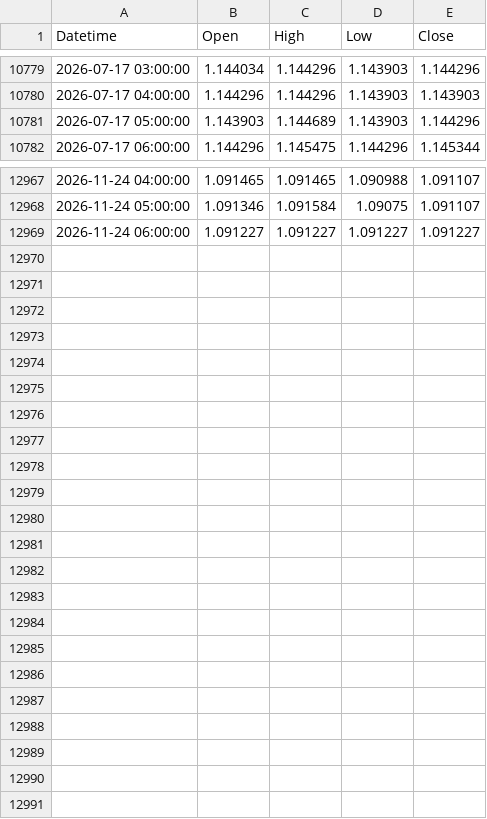
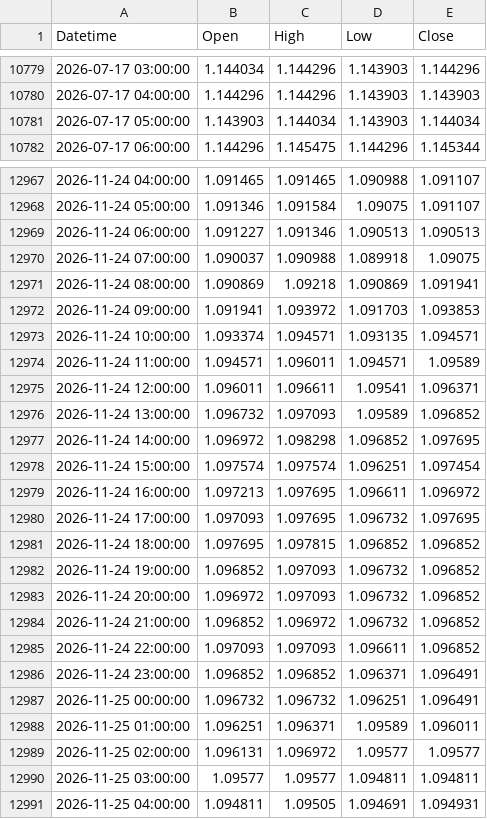
Before and after one commit to mailztoganesh-civil/forex-data, a CSV file: data/EURUSD/1h.csv, drawn as a sheet; only a part is shown, gaps mark what is left out; the diff covers the shown part only.

```diff
--- a/data/EURUSD/1h.csv
+++ b/data/EURUSD/1h.csv
@@ -10780,3 +10780,3 @@ Datetime,Open,High,Low,Close
 2026-07-17 04:00:00,1.144296,1.144296,1.143903,1.143903
-2026-07-17 05:00:00,1.143903,1.144689,1.143903,1.144296
+2026-07-17 05:00:00,1.143903,1.144034,1.143903,1.144034
 2026-07-17 06:00:00,1.144296,1.145475,1.144296,1.145344
@@ -12968,2 +12968,24 @@ Datetime,Open,High,Low,Close
 2026-11-24 05:00:00,1.091346,1.091584,1.09075,1.091107
-2026-11-24 06:00:00,1.091227,1.091227,1.091227,1.091227
+2026-11-24 06:00:00,1.091227,1.091346,1.090513,1.090513
+2026-11-24 07:00:00,1.090037,1.090988,1.089918,1.09075
+2026-11-24 08:00:00,1.090869,1.09218,1.090869,1.091941
+2026-11-24 09:00:00,1.091941,1.093972,1.091703,1.093853
+2026-11-24 10:00:00,1.093374,1.094571,1.093135,1.094571
+2026-11-24 11:00:00,1.094571,1.096011,1.094571,1.09589
+2026-11-24 12:00:00,1.096011,1.096611,1.09541,1.096371
+2026-11-24 13:00:00,1.096732,1.097093,1.09589,1.096852
+2026-11-24 14:00:00,1.096972,1.098298,1.096852,1.097695
+2026-11-24 15:00:00,1.097574,1.097574,1.096251,1.097454
+2026-11-24 16:00:00,1.097213,1.097695,1.096611,1.096972
+2026-11-24 17:00:00,1.097093,1.097695,1.096732,1.097695
+2026-11-24 18:00:00,1.097695,1.097815,1.096852,1.096852
+2026-11-24 19:00:00,1.096852,1.097093,1.096732,1.096852
+2026-11-24 20:00:00,1.096972,1.097093,1.096732,1.096852
+2026-11-24 21:00:00,1.096852,1.096972,1.096732,1.096852
+2026-11-24 22:00:00,1.097093,1.097093,1.096611,1.096852
+2026-11-24 23:00:00,1.096852,1.096852,1.096371,1.096491
+2026-11-25 00:00:00,1.096732,1.096732,1.096251,1.096491
+2026-11-25 01:00:00,1.096251,1.096371,1.09589,1.096011
+2026-11-25 02:00:00,1.096131,1.096972,1.09577,1.09577
+2026-11-25 03:00:00,1.09577,1.09577,1.094811,1.094811
+2026-11-25 04:00:00,1.094811,1.09505,1.094691,1.094931
```
Also changed, not shown: 13 edited cells elsewhere in this file, data/BTCUSD/1h.csv, data/BTCUSD/daily.csv, 5 other files.
